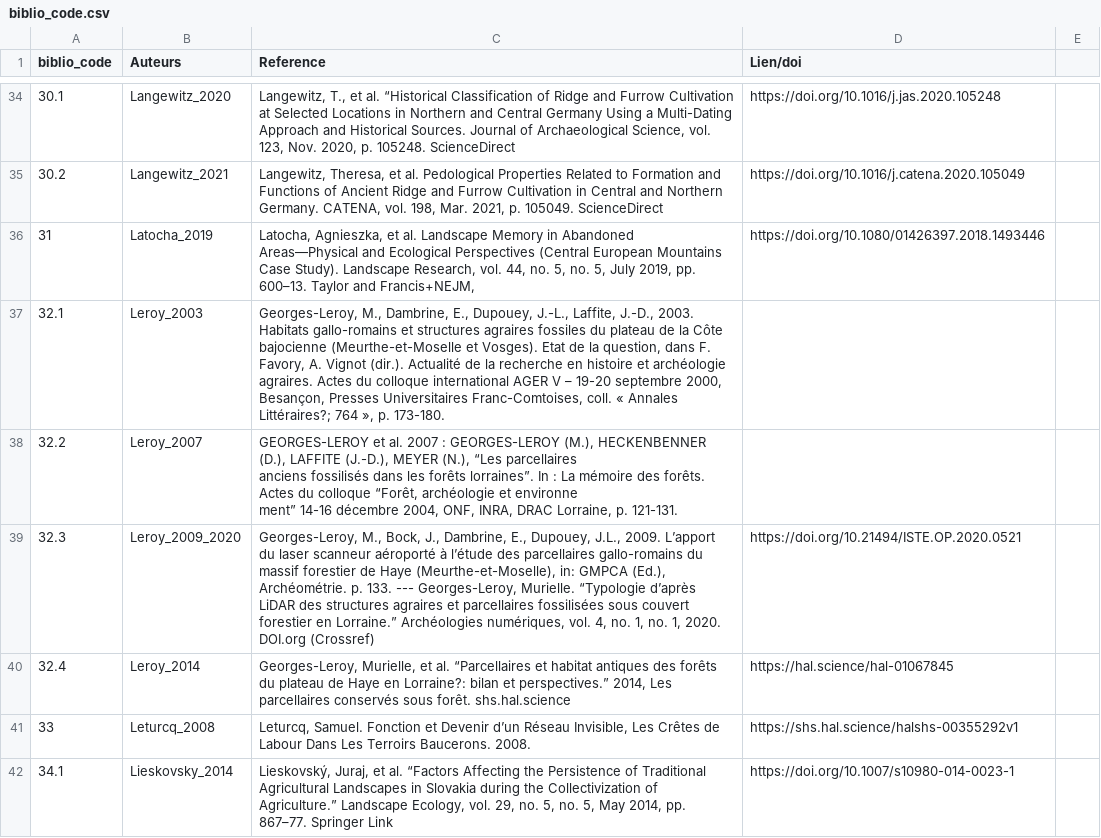
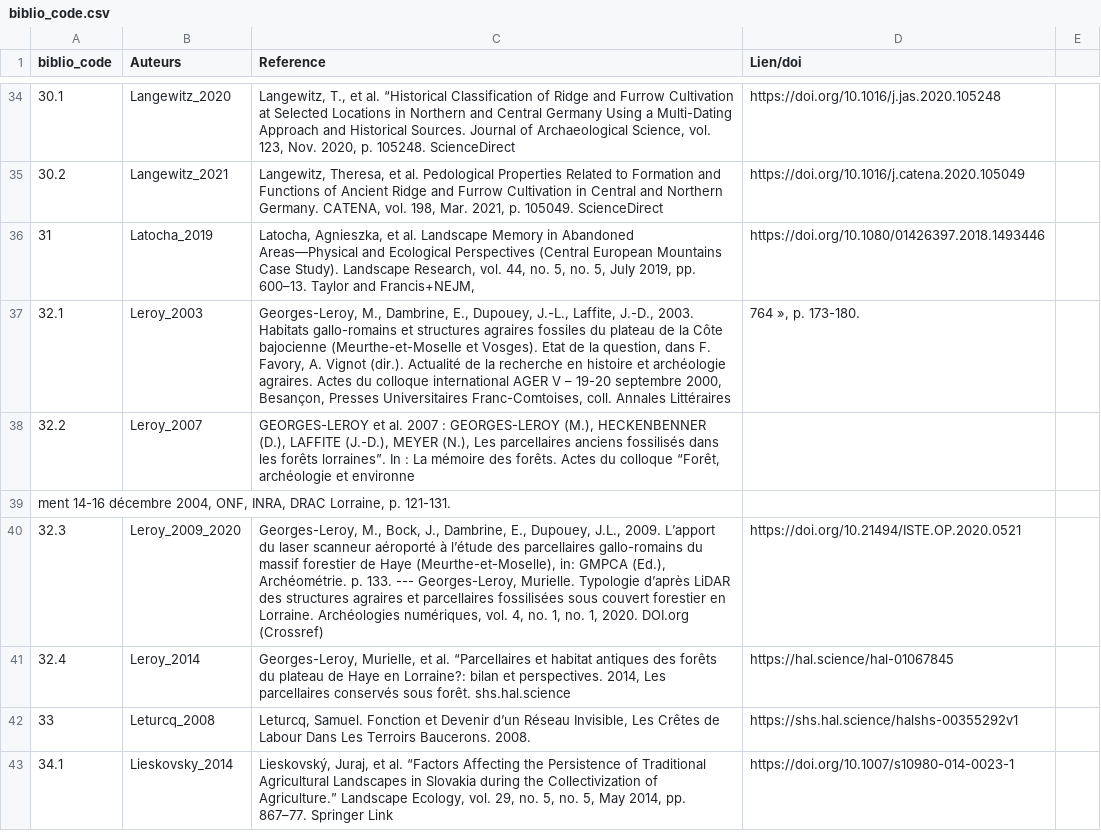
Before and after one commit to borg-e/Former-Fields-Relics-webmp, a CSV file: biblio_code.csv, drawn as a sheet; only a part is shown, gaps mark what is left out.

Commit message:
biblio_code.csv

```diff
--- a/biblio_code.csv
+++ b/biblio_code.csv
@@ -36,9 +36,7 @@ biblio_code;Auteurs;Reference ;Lien/doi;
 31;Latocha_2019; Latocha, Agnieszka, et al. Landscape Memory in Abandoned Areas—Physical and Ecological Perspectives (Central European Mountains Case Study). Landscape Research, vol. 44, no. 5, no. 5, July 2019, pp. 600–13. Taylor and Francis+NEJM, ; https://doi.org/10.1080/01426397.2018.1493446;
-32.1;Leroy_2003;"Georges-Leroy, M., Dambrine, E., Dupouey, J.-L., Laffite, J.-D., 2003. Habitats gallo-romains et structures agraires fossiles du plateau de la Côte bajocienne (Meurthe-et-Moselle et Vosges). Etat de la question, dans F. Favory, A. Vignot (dir.). Actualité de la recherche en histoire et archéologie agraires. Actes du colloque international AGER V – 19-20 septembre 2000, Besançon, Presses Universitaires Franc-Comtoises, coll. « Annales Littéraires?; 764 », p. 173-180.";;
-32.2;Leroy_2007;"GEORGES-LEROY et al. 2007 : GEORGES-LEROY (M.), HECKENBENNER (D.), LAFFITE (J.-D.), MEYER (N.), “Les parcellaires
-anciens fossilisés dans les forêts lorraines”. In : La mémoire des forêts. Actes du colloque “Forêt, archéologie et environne
-ment” 14-16 décembre 2004, ONF, INRA, DRAC Lorraine, p. 121-131.
-";;
-32.3;Leroy_2009_2020; Georges-Leroy, M., Bock, J., Dambrine, E., Dupouey, J.L., 2009. L’apport du laser scanneur aéroporté à l’étude des parcellaires gallo-romains du massif forestier de Haye (Meurthe-et-Moselle), in: GMPCA (Ed.), Archéométrie. p. 133. ---  Georges-Leroy, Murielle. “Typologie d’après LiDAR des structures agraires et parcellaires fossilisées sous couvert forestier en Lorraine.” Archéologies numériques, vol. 4, no. 1, no. 1, 2020. DOI.org (Crossref);https://doi.org/10.21494/ISTE.OP.2020.0521;
-32.4;Leroy_2014;Georges-Leroy, Murielle, et al. “Parcellaires et habitat antiques des forêts du plateau de Haye en Lorraine?: bilan et perspectives.” 2014, Les parcellaires conservés sous forêt. shs.hal.science;https://hal.science/hal-01067845;
+32.1;Leroy_2003;Georges-Leroy, M., Dambrine, E., Dupouey, J.-L., Laffite, J.-D., 2003. Habitats gallo-romains et structures agraires fossiles du plateau de la Côte bajocienne (Meurthe-et-Moselle et Vosges). Etat de la question, dans F. Favory, A. Vignot (dir.). Actualité de la recherche en histoire et archéologie agraires. Actes du colloque international AGER V – 19-20 septembre 2000, Besançon, Presses Universitaires Franc-Comtoises, coll. Annales Littéraires; 764 », p. 173-180.;;
+32.2;Leroy_2007;GEORGES-LEROY et al. 2007 : GEORGES-LEROY (M.), HECKENBENNER (D.), LAFFITE (J.-D.), MEYER (N.), Les parcellaires  anciens fossilisés dans les forêts lorraines”. In : La mémoire des forêts. Actes du colloque “Forêt, archéologie et environne
+ment 14-16 décembre 2004, ONF, INRA, DRAC Lorraine, p. 121-131.;;
+32.3;Leroy_2009_2020; Georges-Leroy, M., Bock, J., Dambrine, E., Dupouey, J.L., 2009. L’apport du laser scanneur aéroporté à l’étude des parcellaires gallo-romains du massif forestier de Haye (Meurthe-et-Moselle), in: GMPCA (Ed.), Archéométrie. p. 133. ---  Georges-Leroy, Murielle. Typologie d’après LiDAR des structures agraires et parcellaires fossilisées sous couvert forestier en Lorraine. Archéologies numériques, vol. 4, no. 1, no. 1, 2020. DOI.org (Crossref);https://doi.org/10.21494/ISTE.OP.2020.0521;
+32.4;Leroy_2014;Georges-Leroy, Murielle, et al. “Parcellaires et habitat antiques des forêts du plateau de Haye en Lorraine?: bilan et perspectives. 2014, Les parcellaires conservés sous forêt. shs.hal.science;https://hal.science/hal-01067845;
 33;Leturcq_2008;Leturcq, Samuel. Fonction et Devenir d’un Réseau Invisible, Les Crêtes de Labour Dans Les Terroirs Baucerons. 2008.;https://shs.hal.science/halshs-00355292v1;
```
